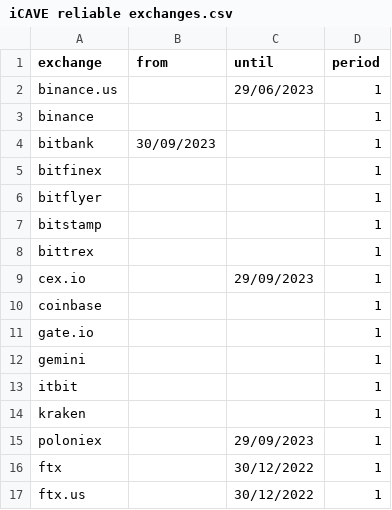
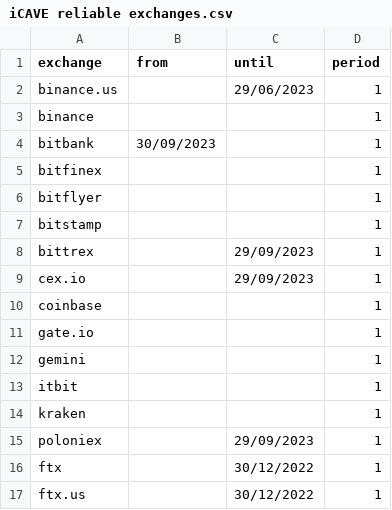
Before and after one commit to iishaanchauhan/DueDeligence, a CSV file: src/static/iCAVE reliable exchanges.csv, drawn as a sheet.

Commit message:
update reliable exchange list with end date for bittrex

```diff
--- a/src/static/iCAVE reliable exchanges.csv
+++ b/src/static/iCAVE reliable exchanges.csv
@@ -7,3 +7,3 @@ bitflyer,,,1
 bitstamp,,,1
-bittrex,,,1
+bittrex,,29/09/2023,1
 cex.io,,29/09/2023,1
```
